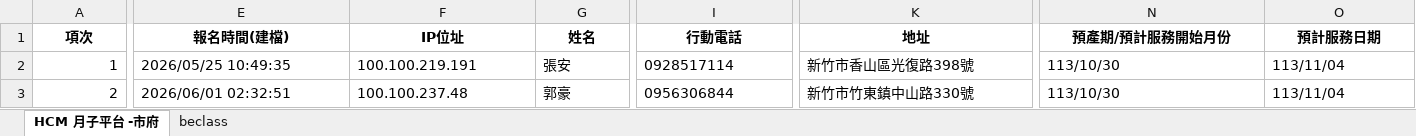
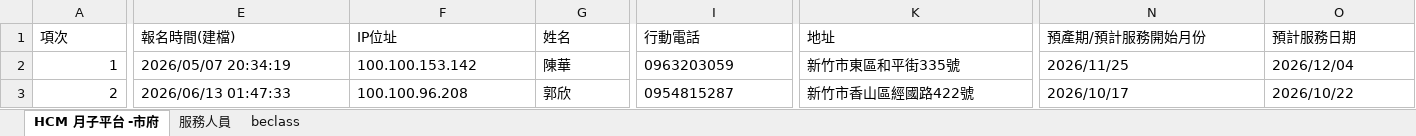
Before and after one commit to chrishzc/Labor_union, an Excel workbook: 欄位_測試用.xlsx, sheet HCM 月子平台 -市府, drawn as a sheet; only a part is shown, gaps mark what is left out; values as stored, in another font and other column widths than the file's, no borders; the diff covers the shown part only; the diff names each change by its address in the sheet, - before the commit and + after, or states it on an @@ line.

```diff
--- a/欄位_測試用.xlsx (sheet HCM 月子平台 -市府)
+++ b/欄位_測試用.xlsx (sheet HCM 月子平台 -市府)
+sheet tab: 服務人員
@@ A1:O1 bold: on → off, alignment: center → left @@
-E2 (報名時間(建檔)): 2026/05/25 10:49:35
+E2 (報名時間(建檔)): 2026/05/07 20:34:19
-F2 (IP位址): 100.100.219.191
+F2 (IP位址): 100.100.153.142
-G2 (姓名): 張安
+G2 (姓名): 陳華
-I2 (行動電話): 0928517114
+I2 (行動電話): 0963203059
-K2 (地址): 新竹市香山區光復路398號
+K2 (地址): 新竹市東區和平街335號
-N2 (預產期/預計服務開始月份): 113/10/30
+N2 (預產期/預計服務開始月份): 2026/11/25
-O2 (預計服務日期): 113/11/04
+O2 (預計服務日期): 2026/12/04
-E3 (報名時間(建檔)): 2026/06/01 02:32:51
+E3 (報名時間(建檔)): 2026/06/13 01:47:33
-F3 (IP位址): 100.100.237.48
+F3 (IP位址): 100.100.96.208
-G3 (姓名): 郭豪
+G3 (姓名): 郭欣
-I3 (行動電話): 0956306844
+I3 (行動電話): 0954815287
-K3 (地址): 新竹市竹東鎮中山路330號
+K3 (地址): 新竹市香山區經國路422號
-N3 (預產期/預計服務開始月份): 113/10/30
+N3 (預產期/預計服務開始月份): 2026/10/17
-O3 (預計服務日期): 113/11/04
+O3 (預計服務日期): 2026/10/22
```
Also changed, not shown: 589 edited cells and cell formats elsewhere in this sheet, sheet beclass, 欄位.xlsx, 18 other files.
